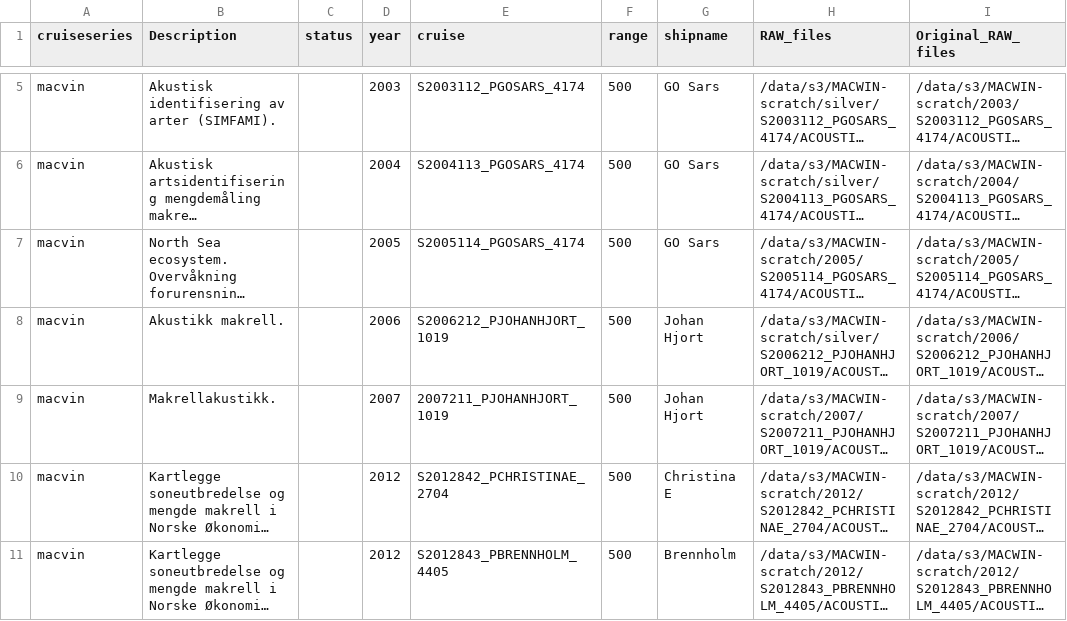
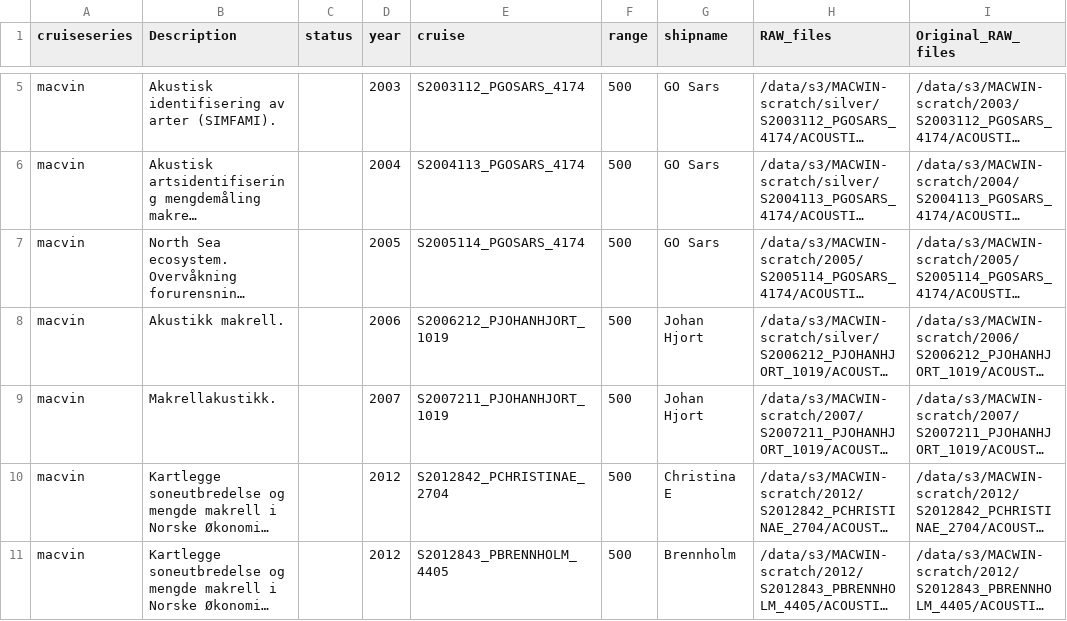
Before and after one commit to nilsolav/MACVIN, a CSV file: cruises.csv, drawn as a sheet; only a part is shown, gaps mark what is left out; long unchanged cells end in …; the diff names each change by its address in the sheet, - before the commit and + after, or states it on an @@ line.

```diff
--- a/cruises.csv
+++ b/cruises.csv
-E9 (cruise): 2007211_PJOHANHJORT_1019
+E9 (cruise): S2007211_PJOHANHJORT_1019
```
Also changed, not shown: 1 other file.
